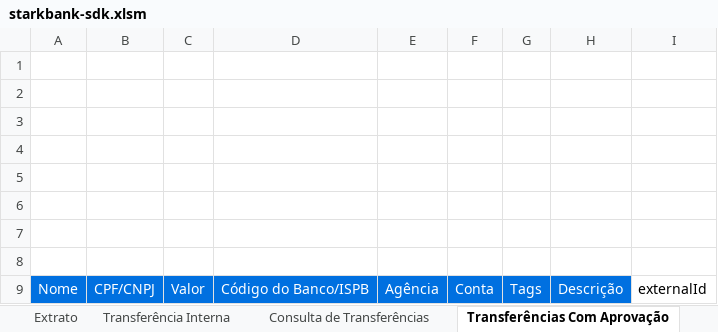
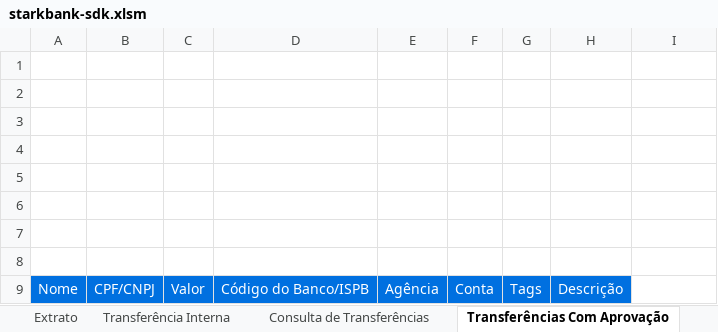
Before and after one commit to BlueOcean5911/excel-sdk-integration, an Excel workbook: starkbank-sdk.xlsm, sheet Transferências Com Aprovação, drawn as a sheet; values as stored, in another font and other column widths than the file's, no borders; charts and pictures not drawn; the diff names each change by its address in the sheet, - before the commit and + after, or states it on an @@ line.

```diff
--- a/starkbank-sdk.xlsm (sheet Transferências Com Aprovação)
+++ b/starkbank-sdk.xlsm (sheet Transferências Com Aprovação)
-I9: externalId
+I9: (empty)
```
Also changed, not shown: 3 other files.
